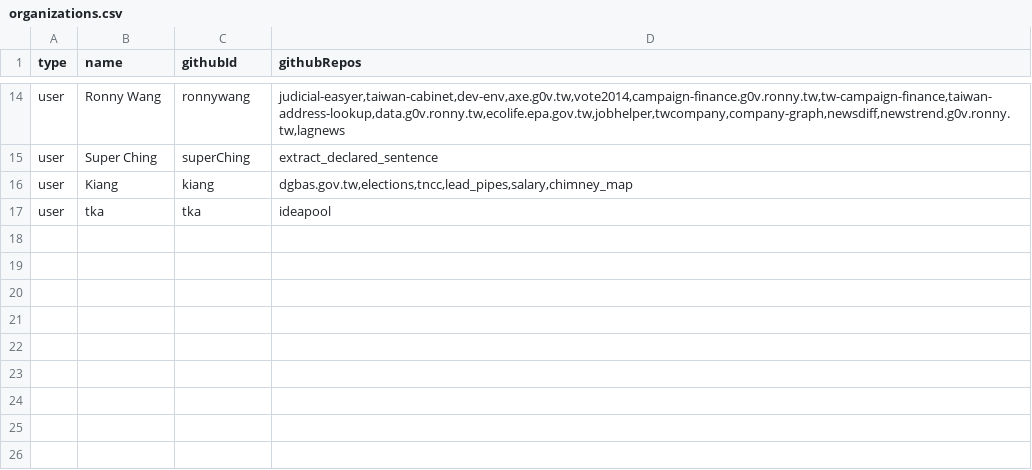
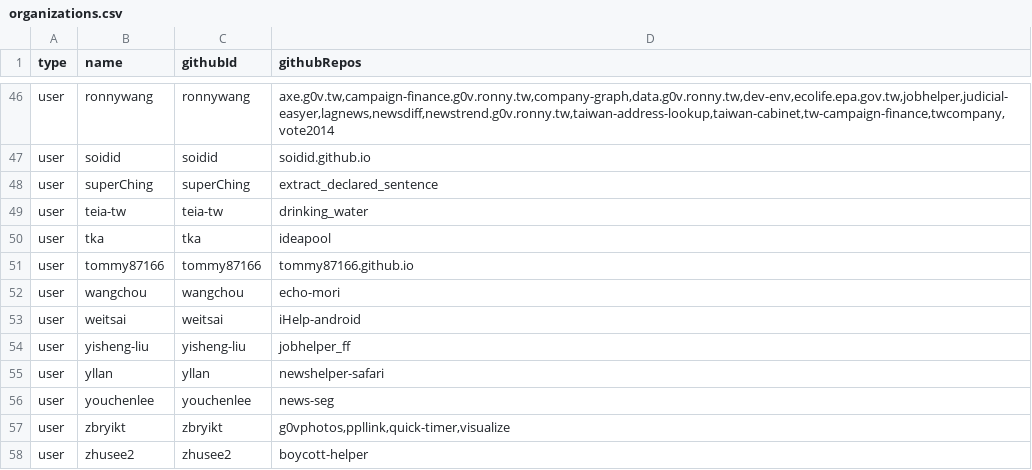
Before and after one commit to chunyenHuang/awesome-g0v-projects, a CSV file: data/organizations.csv, drawn as a sheet; only a part is shown, gaps mark what is left out; removed rows and columns are numbered as before the commit, all else as after; the diff covers the shown part only; the diff names each change by its address in the sheet, - before the commit and + after, or states it on an @@ line.

Commit message:
Add repos from https://github.com/g0v/awesome-g0v

```diff
--- a/data/organizations.csv
+++ b/data/organizations.csv
-B46 (name): Ronny Wang
+B46 (name): ronnywang
-D46 (githubRepos): judicial-easyer,taiwan-cabinet,dev-env,axe.g0v.tw,vote2014,campaign-finance.g0v.ronny.tw,tw-campaign-finance,taiwan-address-lookup,data.g0v.ronny.tw,ecolife.epa.gov.tw,jobhelper,twcompany,company-graph,newsdiff,newstrend.g0v.ronny.tw,lagnews
+D46 (githubRepos): axe.g0v.tw,campaign-finance.g0v.ronny.tw,company-graph,data.g0v.ronny.tw,dev-env,ecolife.epa.gov.tw,jobhelper,judicial-easyer,lagnews,newsdiff,newstrend.g0v.ronny.tw,taiwan-address-lookup,taiwan-cabinet,tw-campaign-finance,twcompany,vote2014
+row 47: user | soidid | soidid | soidid.github.io
-B48 (name): Super Ching
+B48 (name): superChing
-row 16: user | Kiang | kiang | dgbas.gov.tw,elections,tncc,lead_pipes,salary,chimney_map
+row 49: user | teia-tw | teia-tw | drinking_water
+row 51: user | tommy87166 | tommy87166 | tommy87166.github.io
+row 52: user | wangchou | wangchou | echo-mori
+row 53: user | weitsai | weitsai | iHelp-android
+row 54: user | yisheng-liu | yisheng-liu | jobhelper_ff
+row 55: user | yllan | yllan | newshelper-safari
+row 56: user | youchenlee | youchenlee | news-seg
+row 57: user | zbryikt | zbryikt | g0vphotos,ppllink,quick-timer,visualize
+row 58: user | zhusee2 | zhusee2 | boycott-helper
```
Also changed, not shown: 33 added rows, 1 removed row and 7 moved rows elsewhere in this file, 2 other files.
